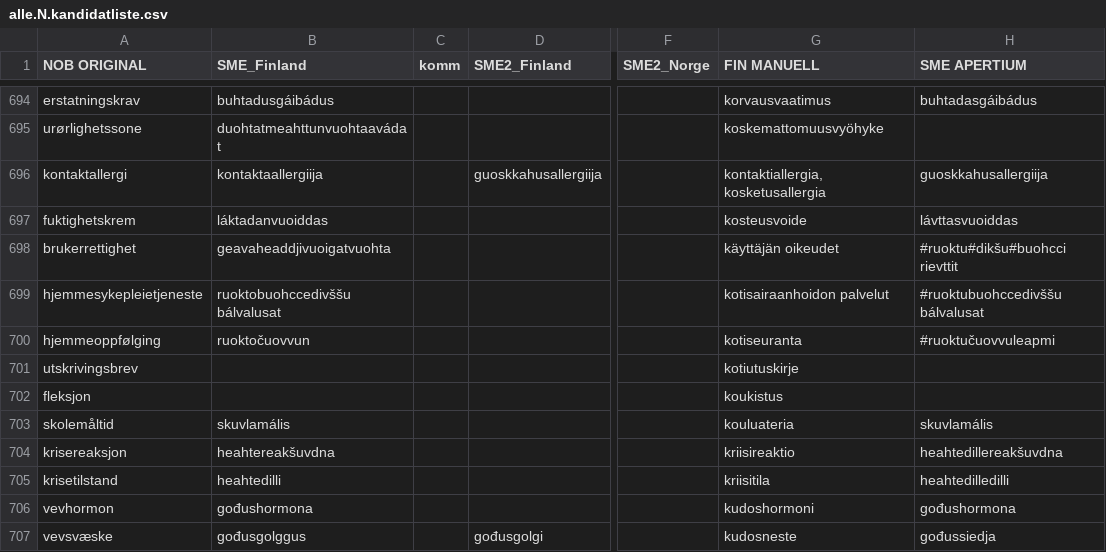
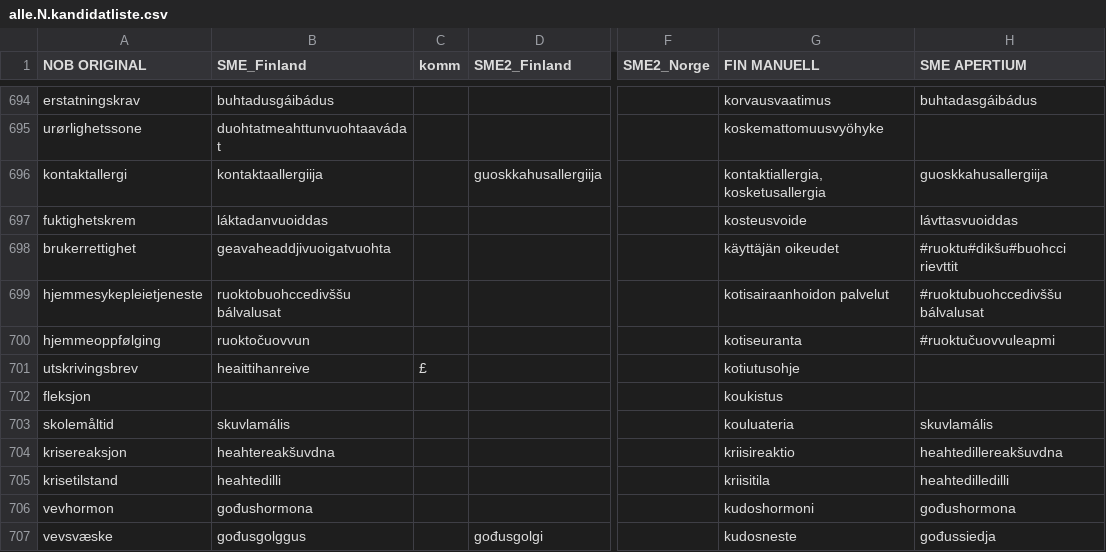
Before and after one commit to giellalt/term-sme-x-nursing, a CSV file: materiale/norsk/grunnleggende_sykepleie/alle.N.kandidatliste.csv, drawn as a sheet; only a part is shown, gaps mark what is left out; the diff names each change by its address in the sheet, - before the commit and + after, or states it on an @@ line.

Commit message:
701 sanavalinta

```diff
--- a/materiale/norsk/grunnleggende_sykepleie/alle.N.kandidatliste.csv
+++ b/materiale/norsk/grunnleggende_sykepleie/alle.N.kandidatliste.csv
-B701 (SME_Finland): (empty)
+B701 (SME_Finland): heaittihanreive
-C701 (komm): (empty)
+C701 (komm): £
-G701 (FIN MANUELL): kotiutuskirje
+G701 (FIN MANUELL): kotiutusohje
```
